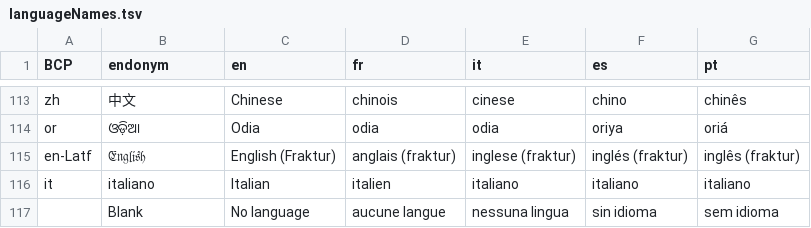
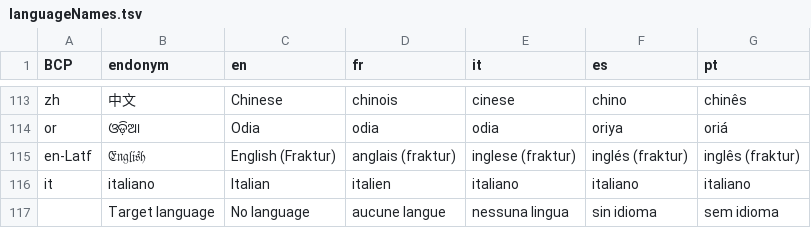
Before and after one commit to stanfordsilicon/mokblok-tools, a TSV file: public/languageNames.tsv, drawn as a sheet; only a part is shown, gaps mark what is left out.

```diff
--- a/public/languageNames.tsv
+++ b/public/languageNames.tsv
@@ -116,2 +116,2 @@ en-Latf	𝔈𝔫𝔤𝔩𝔦𝔰𝔥	English (Fraktur)	anglais (fraktur)	inglese
 it	italiano	Italian	italien	italiano	italiano	italiano
-	Blank	No language	aucune langue	nessuna lingua	sin idioma	sem idioma
+	Target language	No language	aucune langue	nessuna lingua	sin idioma	sem idioma
```
Also changed, not shown: 8 other files.
